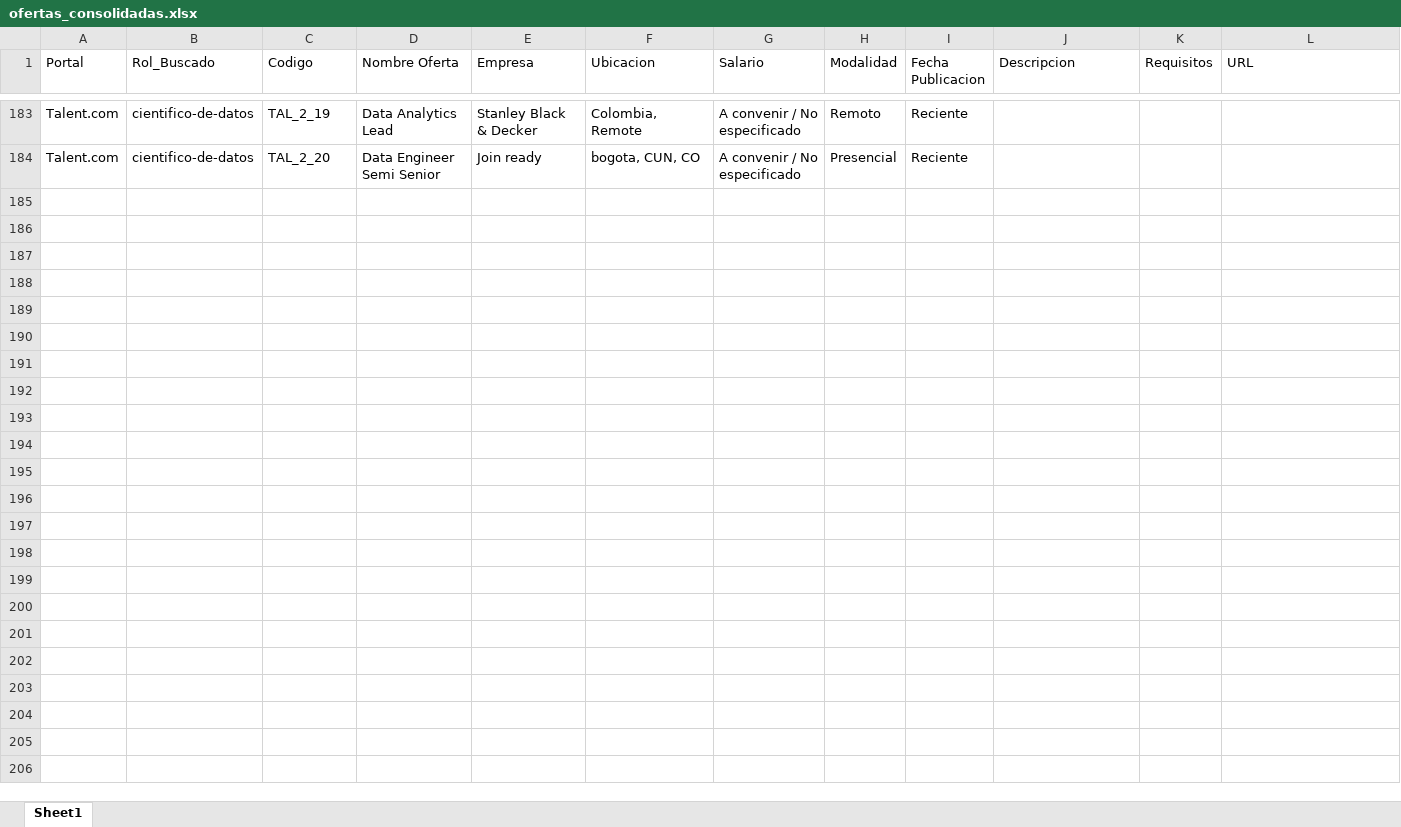
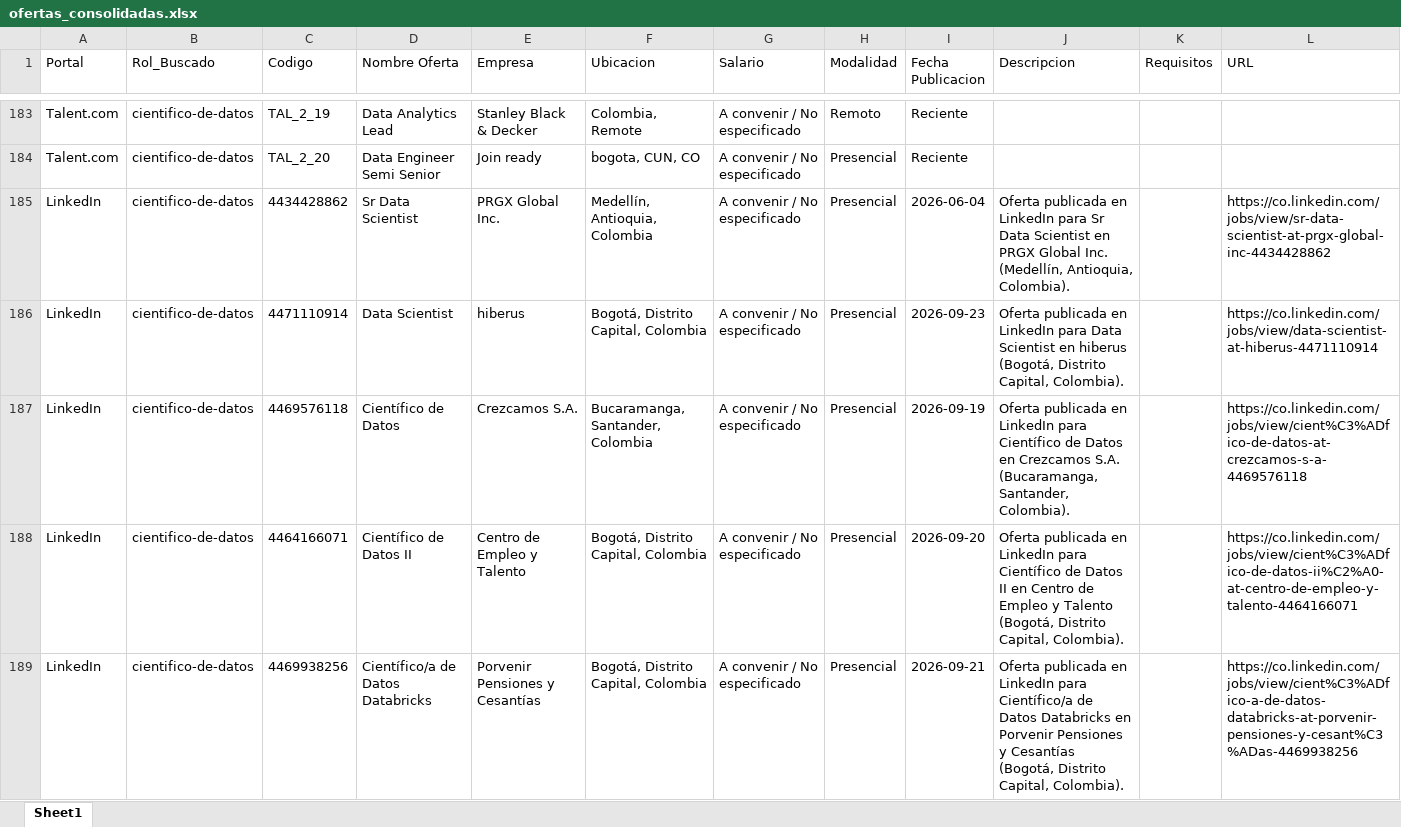
Before and after one commit to jfbernalp/proyecto_investigativo, an Excel workbook: data/raw/ofertas_consolidadas.xlsx, sheet Sheet1, drawn as a sheet; only a part is shown, gaps mark what is left out; values as stored, in another font and other column widths than the file's, no borders; the diff covers the shown part only; the diff names each change by its address in the sheet, - before the commit and + after, or states it on an @@ line.

```diff
--- a/data/raw/ofertas_consolidadas.xlsx (sheet Sheet1)
+++ b/data/raw/ofertas_consolidadas.xlsx (sheet Sheet1)
+row 185: LinkedIn | cientifico-de-datos | 4434428862 | Sr Data Scientist | PRGX Global Inc. | Medellín, Antioquia, Colombia | A convenir / No especificado | Presencial | 2026-06-04 | Oferta publicada en LinkedIn para Sr Data Scientist en PRGX Global Inc. (Medellín, Antioquia, Colombia). |  | https://co.linkedin.com/jobs/view/sr-data-scientist-at-prgx-global-inc-4434428862
+row 186: LinkedIn | cientifico-de-datos | 4471110914 | Data Scientist | hiberus | Bogotá, Distrito Capital, Colombia | A convenir / No especificado | Presencial | 2026-09-23 | Oferta publicada en LinkedIn para Data Scientist en hiberus (Bogotá, Distrito Capital, Colombia). |  | https://co.linkedin.com/jobs/view/data-scientist-at-hiberus-4471110914
+row 187: LinkedIn | cientifico-de-datos | 4469576118 | Científico de Datos | Crezcamos S.A. | Bucaramanga, Santander, Colombia | A convenir / No especificado | Presencial | 2026-09-19 | Oferta publicada en LinkedIn para Científico de Datos en Crezcamos S.A. (Bucaramanga, Santander, Colombia). |  | https://co.linkedin.com/jobs/view/cient%C3%ADfico-de-datos-at-crezcamos-s-a-4469576118
+row 188: LinkedIn | cientifico-de-datos | 4464166071 | Científico de Datos II | Centro de Empleo y Talento | Bogotá, Distrito Capital, Colombia | A convenir / No especificado | Presencial | 2026-09-20 | Oferta publicada en LinkedIn para Científico de Datos II en Centro de Empleo y Talento (Bogotá, Distrito Capital, Colombia). |  | https://co.linkedin.com/jobs/view/cient%C3%ADfico-de-datos-ii%C2%A0-at-centro-de-empleo-y-talento-4464166071
+row 189: LinkedIn | cientifico-de-datos | 4469938256 | Científico/a de Datos Databricks | Porvenir Pensiones y Cesantías | Bogotá, Distrito Capital, Colombia | A convenir / No especificado | Presencial | 2026-09-21 | Oferta publicada en LinkedIn para Científico/a de Datos Databricks en Porvenir Pensiones y Cesantías (Bogotá, Distrito Capital, Colombia). |  | https://co.linkedin.com/jobs/view/cient%C3%ADfico-a-de-datos-databricks-at-porvenir-pensiones-y-cesant%C3%ADas-4469938256
```
Also changed, not shown: 111 added rows elsewhere in this sheet, data/analytics/dataset_dashboard_salarios.xlsx, data/processed/ofertas_analizadas.xlsx, 2 other files.
